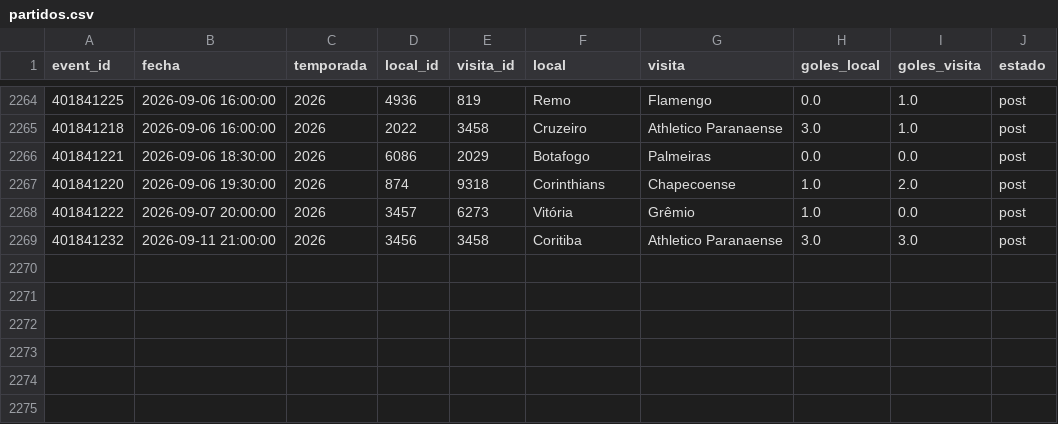
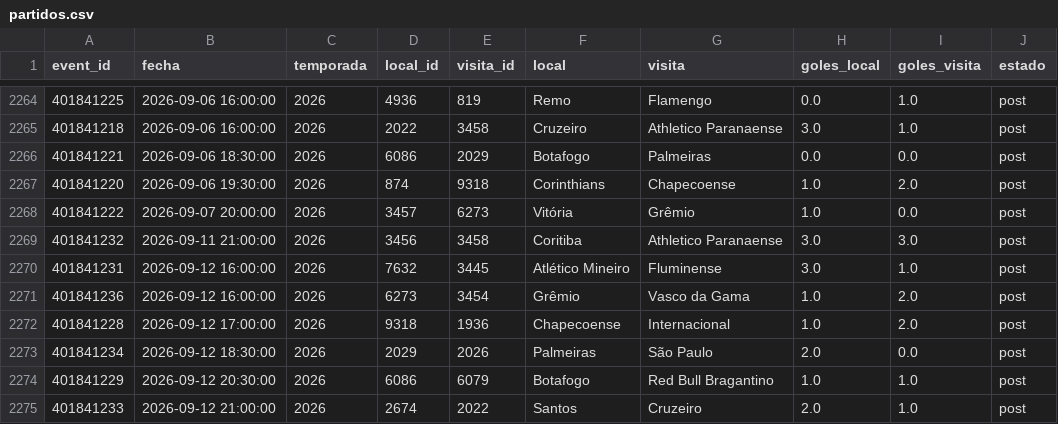
Before and after one commit to Pacortes2021/fifa-2026-hybrid-forecast, a CSV file: bra/data/partidos.csv, drawn as a sheet; only a part is shown, gaps mark what is left out; the diff names each change by its address in the sheet, - before the commit and + after, or states it on an @@ line.

```diff
--- a/bra/data/partidos.csv
+++ b/bra/data/partidos.csv
+row 2270: 401841231 | 2026-09-12 16:00:00 | 2026 | 7632 | 3445 | Atlético Mineiro | Fluminense | 3.0 | 1.0 | post
+row 2271: 401841236 | 2026-09-12 16:00:00 | 2026 | 6273 | 3454 | Grêmio | Vasco da Gama | 1.0 | 2.0 | post
+row 2272: 401841228 | 2026-09-12 17:00:00 | 2026 | 9318 | 1936 | Chapecoense | Internacional | 1.0 | 2.0 | post
+row 2273: 401841234 | 2026-09-12 18:30:00 | 2026 | 2029 | 2026 | Palmeiras | São Paulo | 2.0 | 0.0 | post
+row 2274: 401841229 | 2026-09-12 20:30:00 | 2026 | 6086 | 6079 | Botafogo | Red Bull Bragantino | 1.0 | 1.0 | post
+row 2275: 401841233 | 2026-09-12 21:00:00 | 2026 | 2674 | 2022 | Santos | Cruzeiro | 2.0 | 1.0 | post
```
Also changed, not shown: bra/data/fixture.csv, bund/data/fixture.csv, 31 other files.
